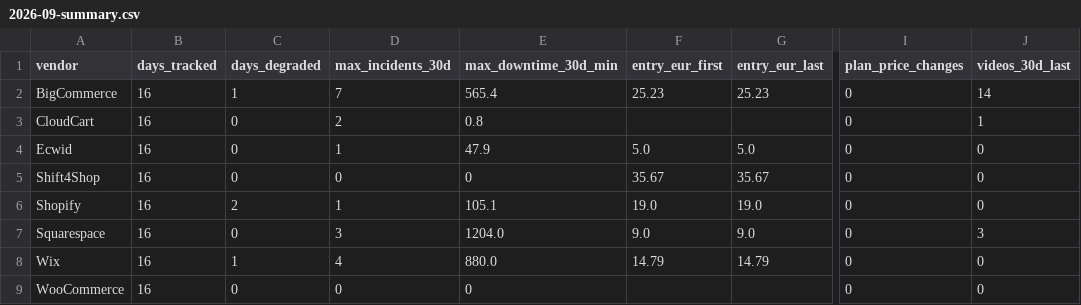
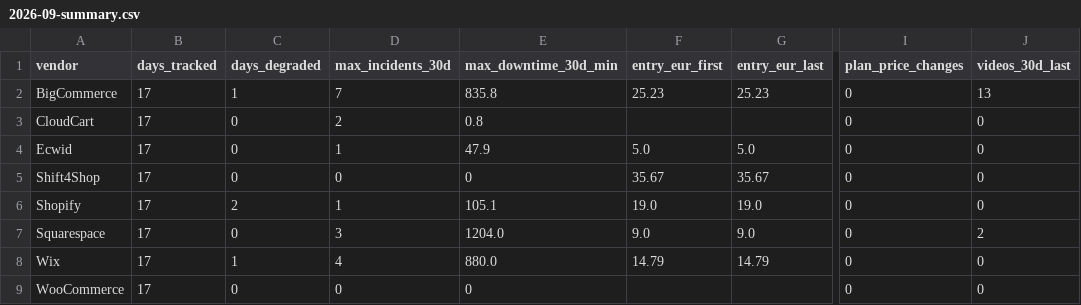
Before and after one commit to Emo-999/ecommerce-intelligence, a CSV file: exports/2026-09-summary.csv, drawn as a sheet; only a part is shown, gaps mark what is left out; the diff names each change by its address in the sheet, - before the commit and + after, or states it on an @@ line.

```diff
--- a/exports/2026-09-summary.csv
+++ b/exports/2026-09-summary.csv
-B2:B9 (days_tracked): 16
+B2:B9 (days_tracked): 17
-E2 (max_downtime_30d_min): 565.4
+E2 (max_downtime_30d_min): 835.8
-J2 (videos_30d_last): 14
+J2 (videos_30d_last): 13
-J3 (videos_30d_last): 1
+J3 (videos_30d_last): 0
-J7 (videos_30d_last): 3
+J7 (videos_30d_last): 2
```
Also changed, not shown: exports/2026-09-daily.csv, 10 other files.
